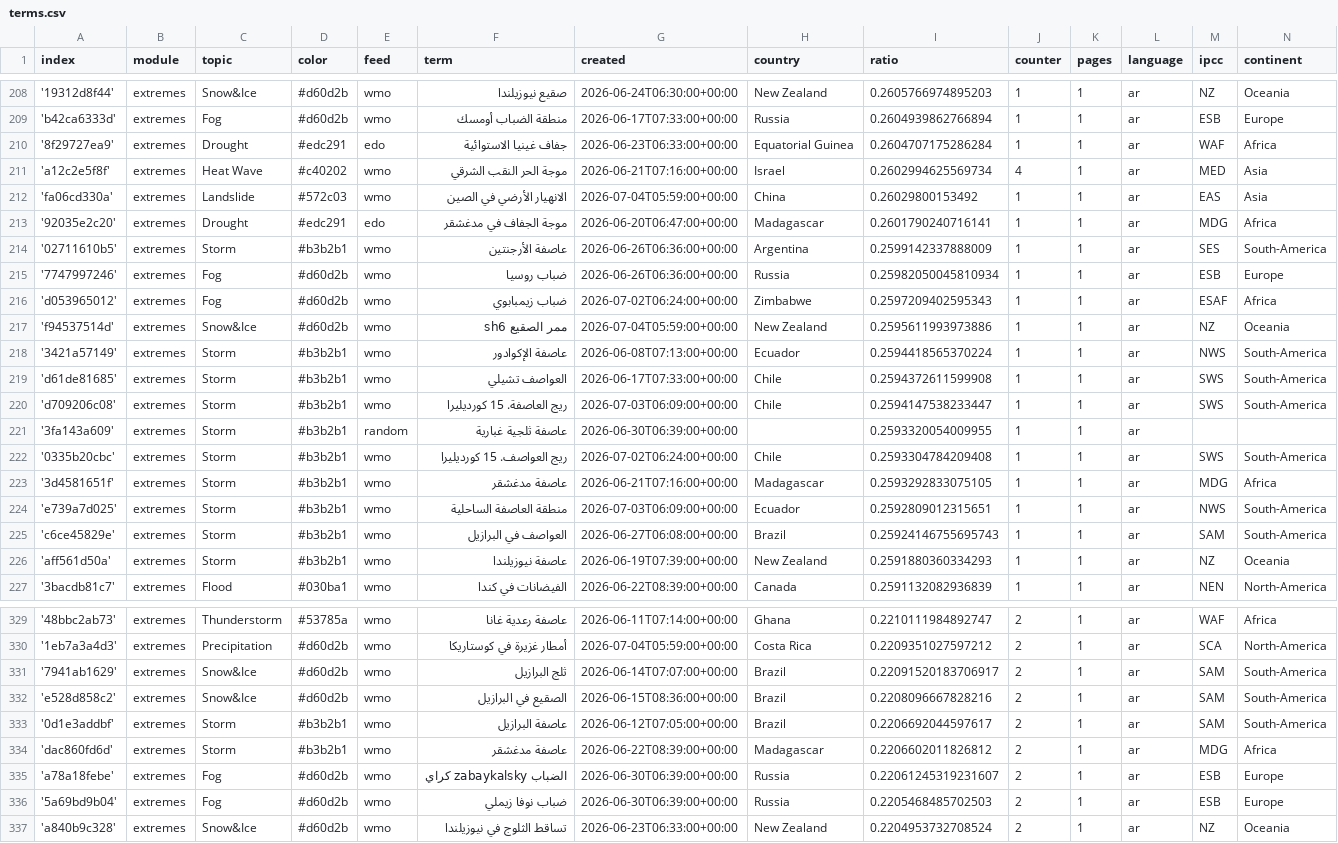
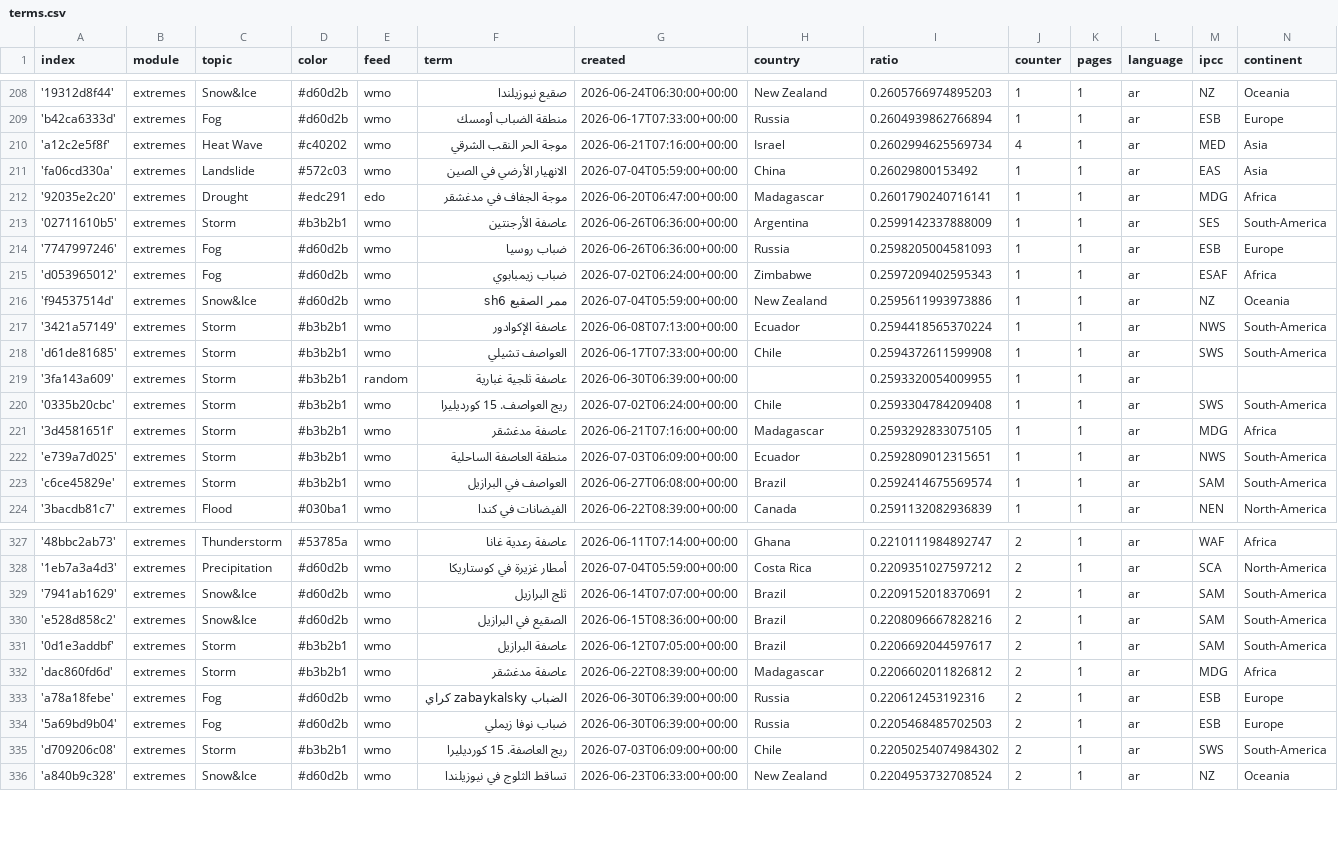
Before and after one commit to MarcoL95-News25/ArabianExtremes, a CSV file: terms.csv, drawn as a sheet; only a part is shown, gaps mark what is left out; the diff covers the shown part only.

```diff
--- a/terms.csv
+++ b/terms.csv
@@ -209,3 +209,2 @@ index,module,topic,color,feed,term,created,country,ratio,counter,pages,language,
 'b42ca6333d',extremes,Fog,#d60d2b,wmo,منطقة الضباب أومسك,2026-06-17T07:33:00+00:00,Russia,0.2604939862766894,1,1,ar,ESB,Europe
-'8f29727ea9',extremes,Drought,#edc291,edo,جفاف غينيا الاستوائية,2026-06-23T06:33:00+00:00,Equatorial Guinea,0.2604707175286284,1,1,ar,WAF,Africa
 'a12c2e5f8f',extremes,Heat Wave,#c40202,wmo,موجة الحر النقب الشرقي,2026-06-21T07:16:00+00:00,Israel,0.2602994625569734,4,1,ar,MED,Asia
@@ -214,3 +213,3 @@ index,module,topic,color,feed,term,created,country,ratio,counter,pages,language,
 '02711610b5',extremes,Storm,#b3b2b1,wmo,عاصفة الأرجنتين,2026-06-26T06:36:00+00:00,Argentina,0.2599142337888009,1,1,ar,SES,South-America
-'7747997246',extremes,Fog,#d60d2b,wmo,ضباب روسيا,2026-06-26T06:36:00+00:00,Russia,0.25982050045810934,1,1,ar,ESB,Europe
+'7747997246',extremes,Fog,#d60d2b,wmo,ضباب روسيا,2026-06-26T06:36:00+00:00,Russia,0.2598205004581093,1,1,ar,ESB,Europe
 'd053965012',extremes,Fog,#d60d2b,wmo,ضباب زيمبابوي,2026-07-02T06:24:00+00:00,Zimbabwe,0.2597209402595343,1,1,ar,ESAF,Africa
@@ -219,3 +218,2 @@ index,module,topic,color,feed,term,created,country,ratio,counter,pages,language,
 'd61de81685',extremes,Storm,#b3b2b1,wmo,العواصف تشيلي,2026-06-17T07:33:00+00:00,Chile,0.2594372611599908,1,1,ar,SWS,South-America
-'d709206c08',extremes,Storm,#b3b2b1,wmo,ريج العاصفة. 15 كورديليرا,2026-07-03T06:09:00+00:00,Chile,0.2594147538233447,1,1,ar,SWS,South-America
 '3fa143a609',extremes,Storm,#b3b2b1,random,عاصفة ثلجية غبارية,2026-06-30T06:39:00+00:00,,0.2593320054009955,1,1,ar,,
@@ -224,4 +222,3 @@ index,module,topic,color,feed,term,created,country,ratio,counter,pages,language,
 'e739a7d025',extremes,Storm,#b3b2b1,wmo,منطقة العاصفة الساحلية,2026-07-03T06:09:00+00:00,Ecuador,0.2592809012315651,1,1,ar,NWS,South-America
-'c6ce45829e',extremes,Storm,#b3b2b1,wmo,العواصف في البرازيل,2026-06-27T06:08:00+00:00,Brazil,0.25924146755695743,1,1,ar,SAM,South-America
-'aff561d50a',extremes,Storm,#b3b2b1,wmo,عاصفة نيوزيلندا,2026-06-19T07:39:00+00:00,New Zealand,0.2591880360334293,1,1,ar,NZ,Oceania
+'c6ce45829e',extremes,Storm,#b3b2b1,wmo,العواصف في البرازيل,2026-06-27T06:08:00+00:00,Brazil,0.2592414675569574,1,1,ar,SAM,South-America
 '3bacdb81c7',extremes,Flood,#030ba1,wmo,الفيضانات في كندا,2026-06-22T08:39:00+00:00,Canada,0.2591132082936839,1,1,ar,NEN,North-America
@@ -330,3 +328,3 @@ index,module,topic,color,feed,term,created,country,ratio,counter,pages,language,
 '1eb7a3a4d3',extremes,Precipitation,#d60d2b,wmo,أمطار غزيرة في كوستاريكا,2026-07-04T05:59:00+00:00,Costa Rica,0.2209351027597212,2,1,ar,SCA,North-America
-'7941ab1629',extremes,Snow&Ice,#d60d2b,wmo,ثلج البرازيل,2026-06-14T07:07:00+00:00,Brazil,0.22091520183706917,2,1,ar,SAM,South-America
+'7941ab1629',extremes,Snow&Ice,#d60d2b,wmo,ثلج البرازيل,2026-06-14T07:07:00+00:00,Brazil,0.2209152018370691,2,1,ar,SAM,South-America
 'e528d858c2',extremes,Snow&Ice,#d60d2b,wmo,الصقيع في البرازيل,2026-06-15T08:36:00+00:00,Brazil,0.2208096667828216,2,1,ar,SAM,South-America
@@ -334,4 +332,5 @@ index,module,topic,color,feed,term,created,country,ratio,counter,pages,language,
 'dac860fd6d',extremes,Storm,#b3b2b1,wmo,عاصفة مدغشقر,2026-06-22T08:39:00+00:00,Madagascar,0.2206602011826812,2,1,ar,MDG,Africa
-'a78a18febe',extremes,Fog,#d60d2b,wmo,الضباب zabaykalsky كراي,2026-06-30T06:39:00+00:00,Russia,0.22061245319231607,2,1,ar,ESB,Europe
+'a78a18febe',extremes,Fog,#d60d2b,wmo,الضباب zabaykalsky كراي,2026-06-30T06:39:00+00:00,Russia,0.220612453192316,2,1,ar,ESB,Europe
 '5a69bd9b04',extremes,Fog,#d60d2b,wmo,ضباب نوفا زيملي,2026-06-30T06:39:00+00:00,Russia,0.2205468485702503,2,1,ar,ESB,Europe
+'d709206c08',extremes,Storm,#b3b2b1,wmo,ريج العاصفة. 15 كورديليرا,2026-07-03T06:09:00+00:00,Chile,0.22050254074984302,2,1,ar,SWS,South-America
 'a840b9c328',extremes,Snow&Ice,#d60d2b,wmo,تساقط الثلوج في نيوزيلندا,2026-06-23T06:33:00+00:00,New Zealand,0.2204953732708524,2,1,ar,NZ,Oceania
```
Also changed, not shown: 3 added rows, 1 removed row and 8 edited cells elsewhere in this file, cxsv/news_2026_07.csv.
